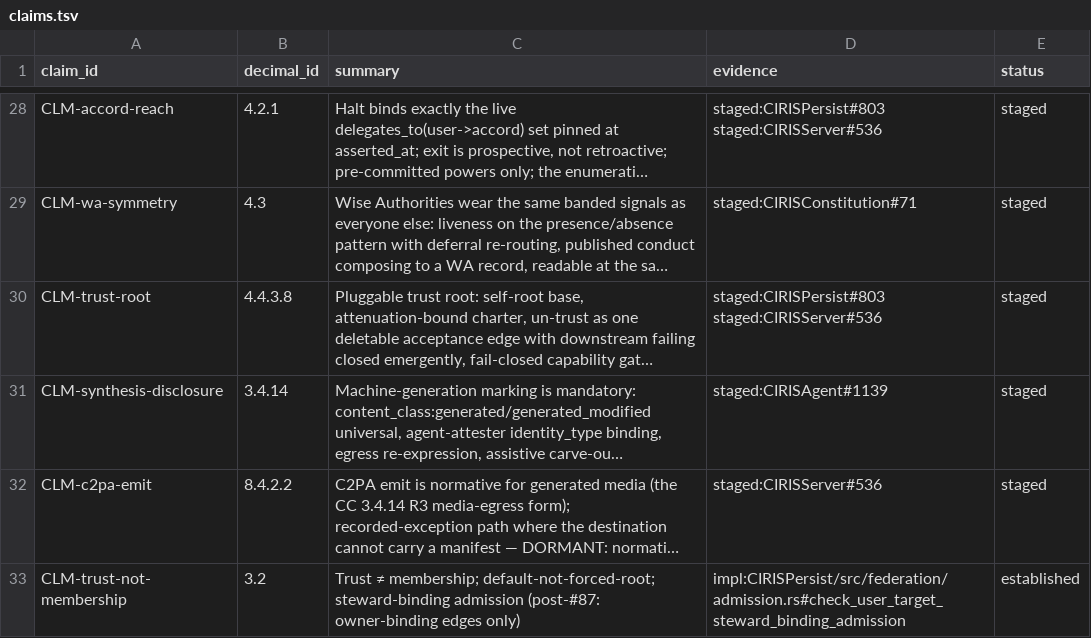
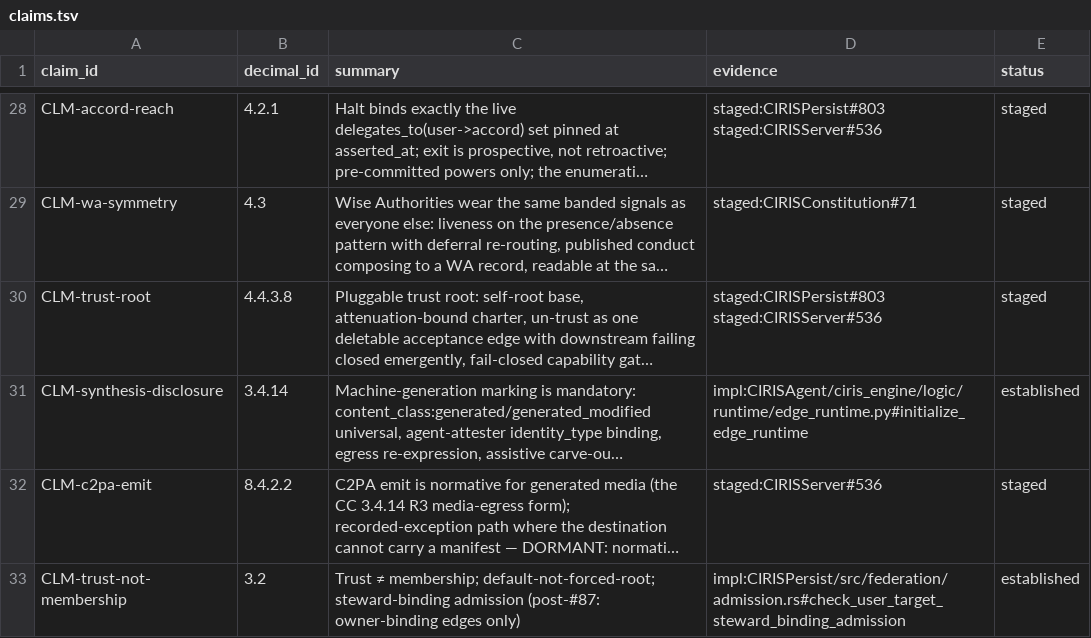
Before and after one commit to CIRISAI/CIRISConstitution, a TSV file: constitution/claims.tsv, drawn as a sheet; only a part is shown, gaps mark what is left out; long unchanged cells end in …; the diff names each change by its address in the sheet, - before the commit and + after, or states it on an @@ line.

```diff
--- a/constitution/claims.tsv
+++ b/constitution/claims.tsv
-D31 (evidence): staged:CIRISAgent#1139
+D31 (evidence): impl:CIRISAgent/ciris_engine/logic/runtime/edge_runtime.py#initialize_edge_runtime
-E31 (status): staged
+E31 (status): established
```
Also changed, not shown: constitution/evidence_pins.tsv, 2 other files.
